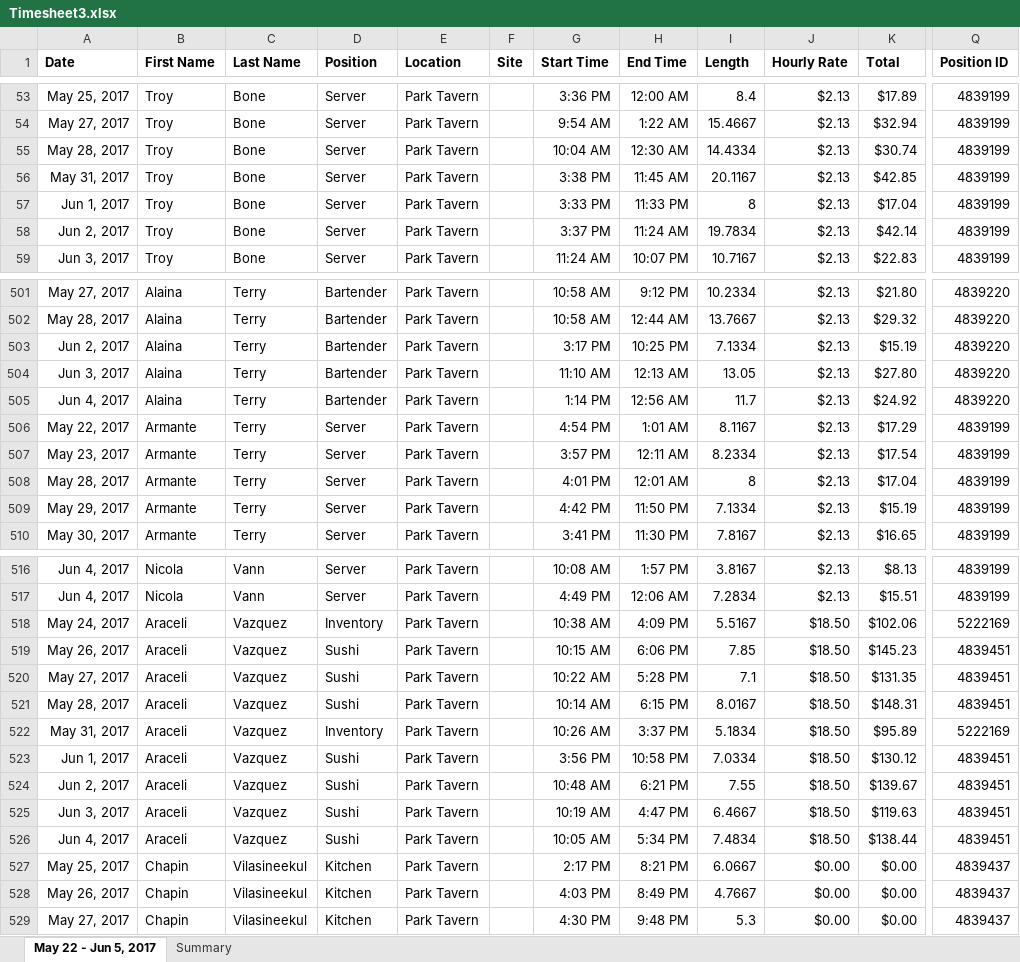
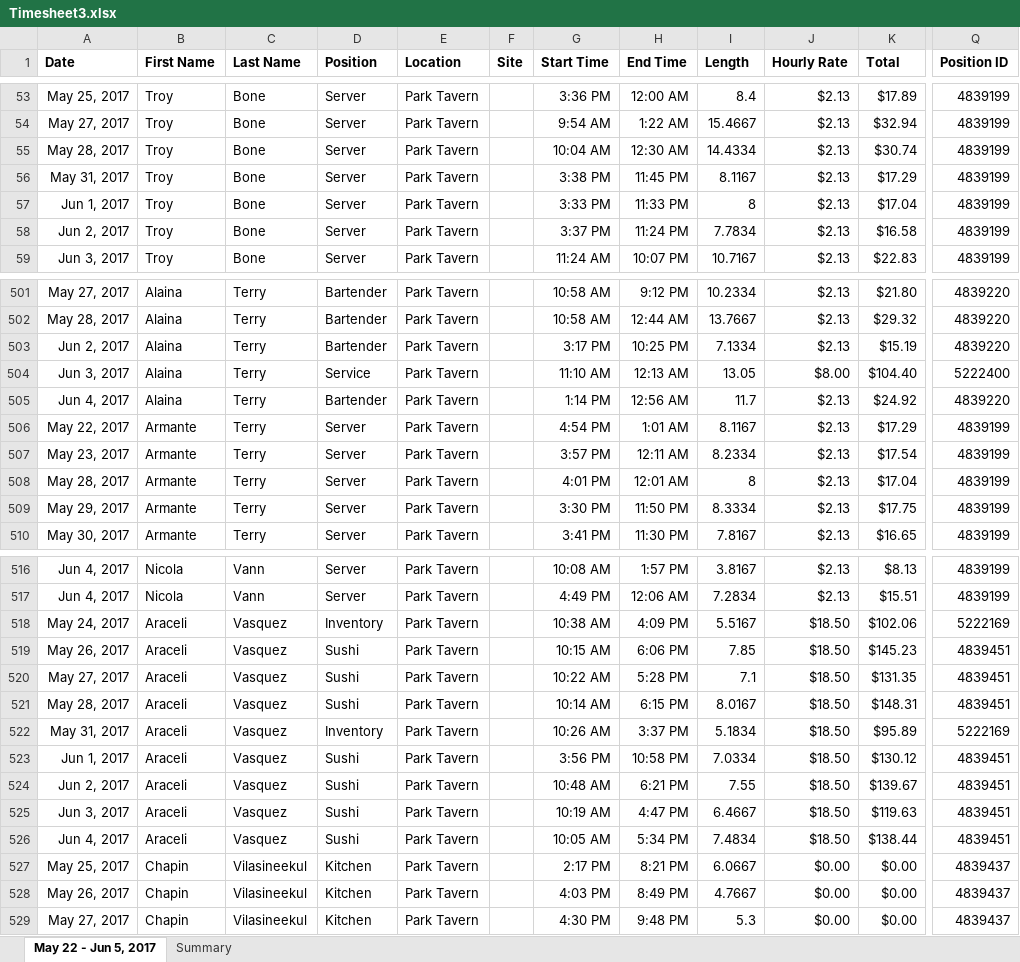
Before and after one commit to ralfpopescu/PTPayroll, an Excel workbook: Timesheet3.xlsx, sheet May 22 - Jun 5, 2017, drawn as a sheet; only a part is shown, gaps mark what is left out; values as stored, in another font and other column widths than the file's, no borders; the diff covers the shown part only; the diff names each change by its address in the sheet, - before the commit and + after, or states it on an @@ line.

```diff
--- a/Timesheet3.xlsx (sheet May 22 - Jun 5, 2017)
+++ b/Timesheet3.xlsx (sheet May 22 - Jun 5, 2017)
-H56 (End Time): 11:45 AM
+H56 (End Time): 11:45 PM
-I56 (Length): 20.1167
+I56 (Length): 8.1167
-K56 (Total): $42.85
+K56 (Total): $17.29
-H58 (End Time): 11:24 AM
+H58 (End Time): 11:24 PM
-I58 (Length): 19.7834
+I58 (Length): 7.7834
-K58 (Total): $42.14
+K58 (Total): $16.58
-D504 (Position): Bartender
+D504 (Position): Service
-J504 (Hourly Rate): $2.13
+J504 (Hourly Rate): $8.00
-K504 (Total): $27.80
+K504 (Total): $104.40
-Q504 (Position ID): 4839220
+Q504 (Position ID): 5222400
-G509 (Start Time): 4:42 PM
+G509 (Start Time): 3:30 PM
-I509 (Length): 7.1334
+I509 (Length): 8.3334
-K509 (Total): $15.19
+K509 (Total): $17.75
-C518:C526 (Last Name): Vazquez
+C518:C526 (Last Name): Vasquez
```
Also changed, not shown: 4 added rows, 4 removed rows and 21 edited cells elsewhere in this sheet, sheet Summary, formulas that keep their value, 2 other files.
